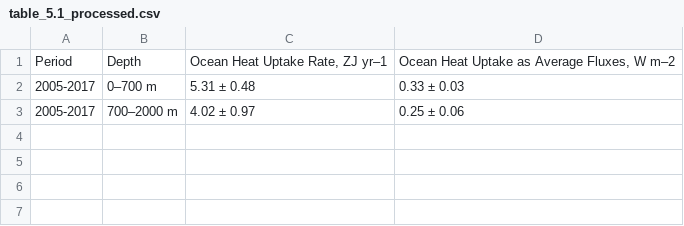
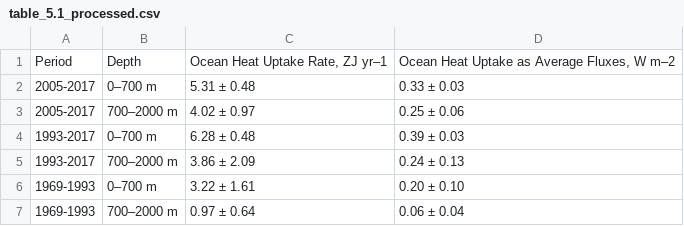
Before and after one commit to RPGroup-PBoC/human_impacts, a CSV file: data/water/IPCC_ocean_temperature/processed/table_5.1_processed.csv, drawn as a sheet; the diff names each change by its address in the sheet, - before the commit and + after, or states it on an @@ line.

Commit message:
Add IPCC ocean warming data for other periods.

```diff
--- a/data/water/IPCC_ocean_temperature/processed/table_5.1_processed.csv
+++ b/data/water/IPCC_ocean_temperature/processed/table_5.1_processed.csv
+row 4: 1993-2017 | 0–700 m | 6.28 ± 0.48 | 0.39 ± 0.03
+row 5: 1993-2017 | 700–2000 m | 3.86 ± 2.09 | 0.24 ± 0.13
+row 6: 1969-1993 | 0–700 m | 3.22 ± 1.61 | 0.20 ± 0.10
+row 7: 1969-1993 | 700–2000 m | 0.97 ± 0.64 | 0.06 ± 0.04
```
Also changed, not shown: 1 other file.
